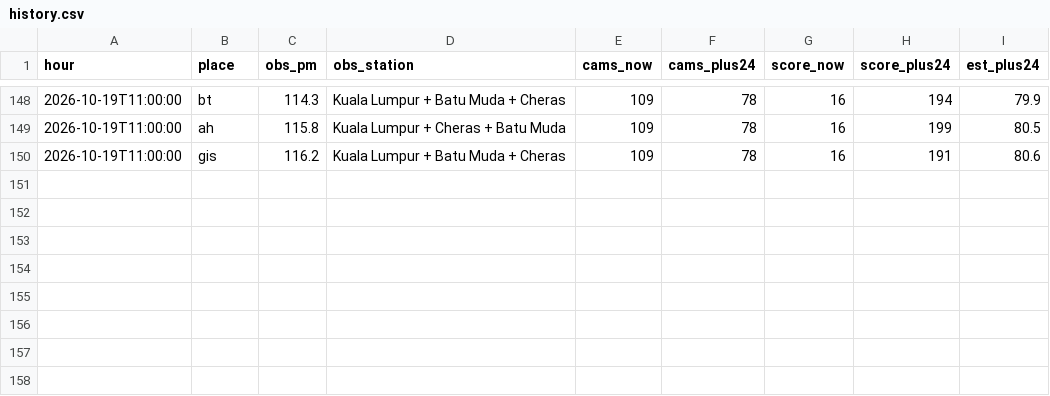
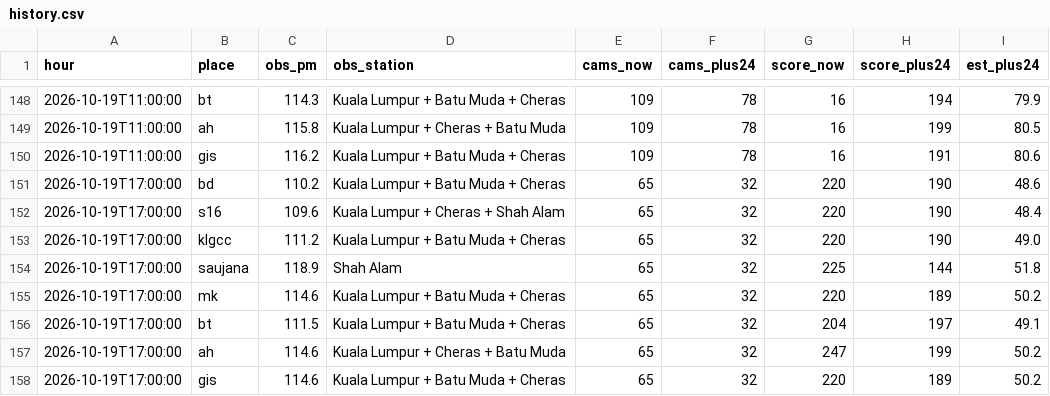
Before and after one commit to xdrbj5wqkf-lang/haze-watch, a CSV file: data/history.csv, drawn as a sheet; only a part is shown, gaps mark what is left out.

Commit message:
Hourly data 2026-10-19T17:00Z

```diff
--- a/data/history.csv
+++ b/data/history.csv
@@ -150 +150,9 @@ hour,place,obs_pm,obs_station,cams_now,cams_plus24,score_now,score_plus24,est_pl
 2026-10-19T11:00:00,gis,116.2,Kuala Lumpur + Batu Muda + Cheras,109,78,16,191,80.6
+2026-10-19T17:00:00,bd,110.2,Kuala Lumpur + Batu Muda + Cheras,65,32,220,190,48.6
+2026-10-19T17:00:00,s16,109.6,Kuala Lumpur + Cheras + Shah Alam,65,32,220,190,48.4
+2026-10-19T17:00:00,klgcc,111.2,Kuala Lumpur + Batu Muda + Cheras,65,32,220,190,49.0
+2026-10-19T17:00:00,saujana,118.9,Shah Alam,65,32,225,144,51.8
+2026-10-19T17:00:00,mk,114.6,Kuala Lumpur + Batu Muda + Cheras,65,32,220,189,50.2
+2026-10-19T17:00:00,bt,111.5,Kuala Lumpur + Batu Muda + Cheras,65,32,204,197,49.1
+2026-10-19T17:00:00,ah,114.6,Kuala Lumpur + Cheras + Batu Muda,65,32,247,199,50.2
+2026-10-19T17:00:00,gis,114.6,Kuala Lumpur + Batu Muda + Cheras,65,32,220,189,50.2
```
